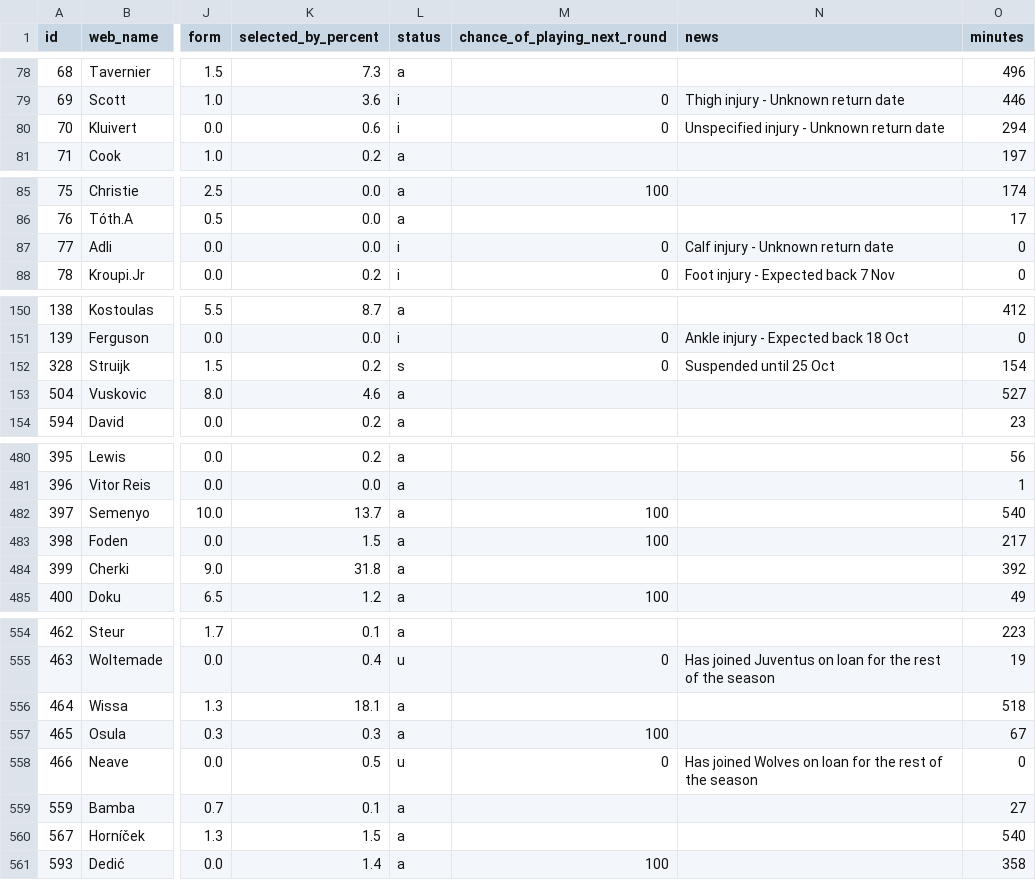
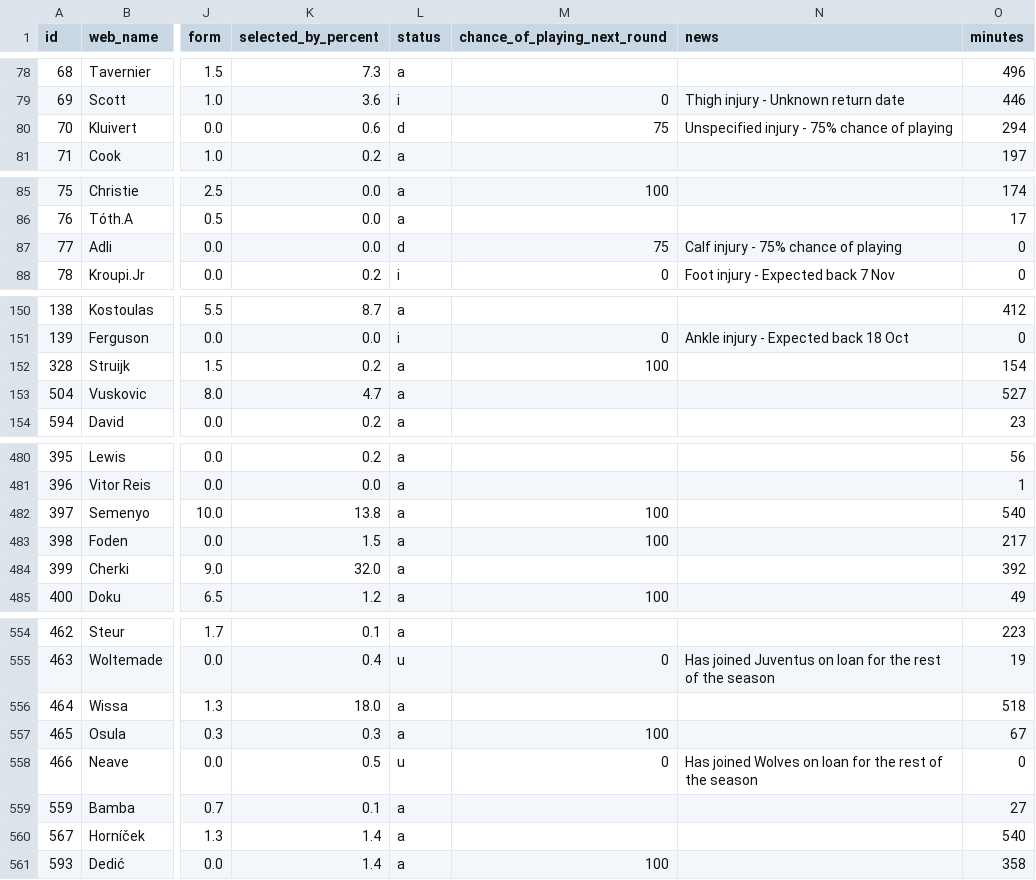
Before and after one commit to vagabondsscrapbook/fpl_data, a CSV file: players.csv, drawn as a sheet; only a part is shown, gaps mark what is left out; the diff covers the shown part only; the diff names each change by its address in the sheet, - before the commit and + after, or states it on an @@ line.

```diff
--- a/players.csv
+++ b/players.csv
-L80 (status): i
+L80 (status): d
-M80 (chance_of_playing_next_round): 0
+M80 (chance_of_playing_next_round): 75
-N80 (news): Unspecified injury - Unknown return date
+N80 (news): Unspecified injury - 75% chance of playing
-L87 (status): i
+L87 (status): d
-M87 (chance_of_playing_next_round): 0
+M87 (chance_of_playing_next_round): 75
-N87 (news): Calf injury - Unknown return date
+N87 (news): Calf injury - 75% chance of playing
-L152 (status): s
+L152 (status): a
-M152 (chance_of_playing_next_round): 0
+M152 (chance_of_playing_next_round): 100
-N152 (news): Suspended until 25 Oct
+N152 (news): (empty)
-K153 (selected_by_percent): 4.6
+K153 (selected_by_percent): 4.7
-K482 (selected_by_percent): 13.7
+K482 (selected_by_percent): 13.8
-K484 (selected_by_percent): 31.8
+K484 (selected_by_percent): 32.0
-K556 (selected_by_percent): 18.1
+K556 (selected_by_percent): 18.0
-K560 (selected_by_percent): 1.5
+K560 (selected_by_percent): 1.4
```
Also changed, not shown: 22 edited cells elsewhere in this file, 1 other file.
